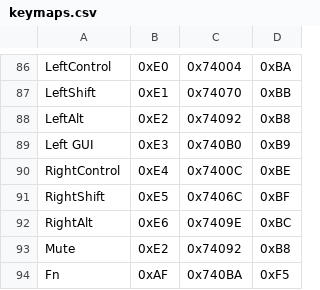
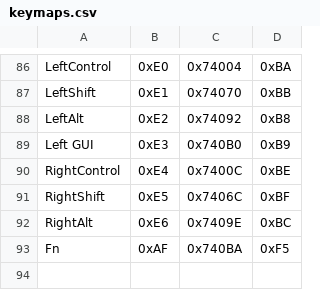
Before and after one commit to haborite/ku1255-firmware-modifier, a CSV file: data/keymaps.csv, drawn as a sheet; only a part is shown, gaps mark what is left out.

```diff
--- a/data/keymaps.csv
+++ b/data/keymaps.csv
@@ -92,3 +92,2 @@ RightShift,0xE5,0x7406C,0xBF
 RightAlt,0xE6,0x7409E,0xBC
-Mute,0xE2,0x74092,0xB8
 Fn,0xAF,0x740BA,0xF5
```
Also changed, not shown: data/hid_list.csv, data/keymaps2.csv, 2 other files.
